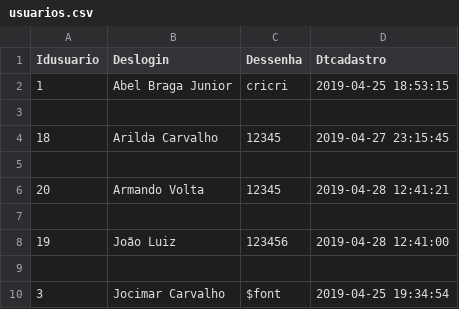
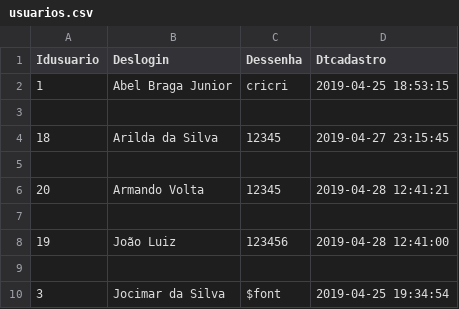
Before and after one commit to thiago4287/arquivos, a CSV file: exemploCSV/usuarios.csv, drawn as a sheet.

Commit message:
Terceiro commit

```diff
--- a/exemploCSV/usuarios.csv
+++ b/exemploCSV/usuarios.csv
@@ -3,3 +3,3 @@ Idusuario,Deslogin,Dessenha,Dtcadastro
 
-18,Arilda Carvalho,12345,2019-04-27 23:15:45
+18,Arilda da Silva,12345,2019-04-27 23:15:45
 
@@ -9,2 +9,2 @@ Idusuario,Deslogin,Dessenha,Dtcadastro
 
-3,Jocimar Carvalho,$font,2019-04-25 19:34:54
+3,Jocimar da Silva,$font,2019-04-25 19:34:54
```
